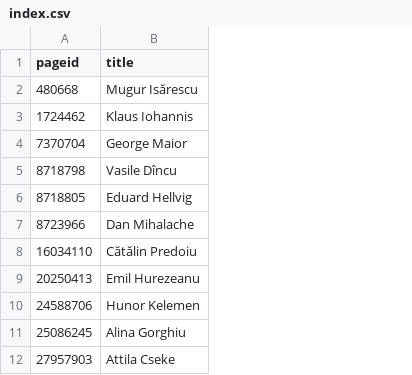
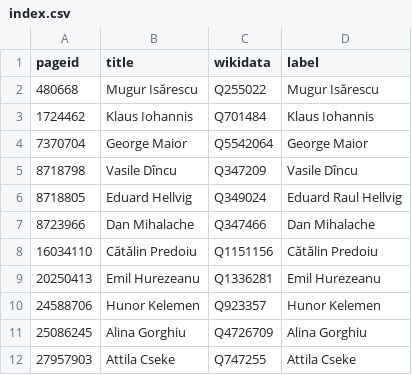
Before and after one commit to every-politician-scrapers/romania-cabinet, a CSV file: enwiki/index.csv, drawn as a sheet; only a part is shown; the diff names each change by its address in the sheet, - before the commit and + after, or states it on an @@ line.

```diff
--- a/enwiki/index.csv
+++ b/enwiki/index.csv
+column C (wikidata), rows 2-12: Q255022 | Q701484 | Q5542064 | Q347209 | Q349024 | Q347466 | Q1151156 | Q1336281 | Q923357 | Q4726709 | Q747255
+column D (label), rows 2-12: Mugur Isărescu | Klaus Iohannis | George Maior | Vasile Dîncu | Eduard Raul Hellvig | Dan Mihalache | Cătălin Predoiu | Emil Hurezeanu | Hunor Kelemen | Alina Gorghiu | Attila Cseke
```
Also changed, not shown: 32 other files.
